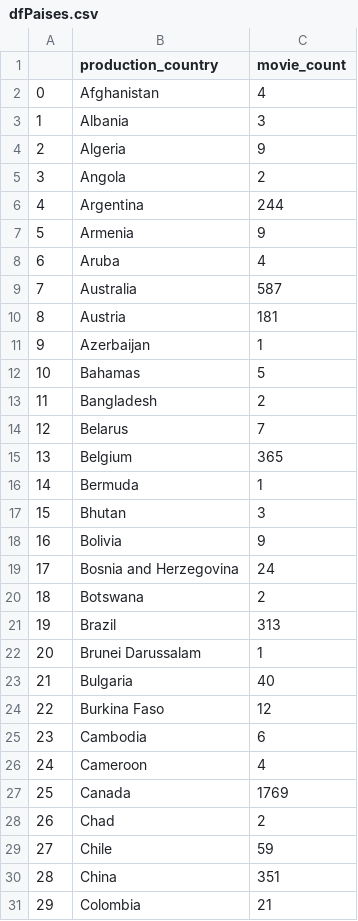
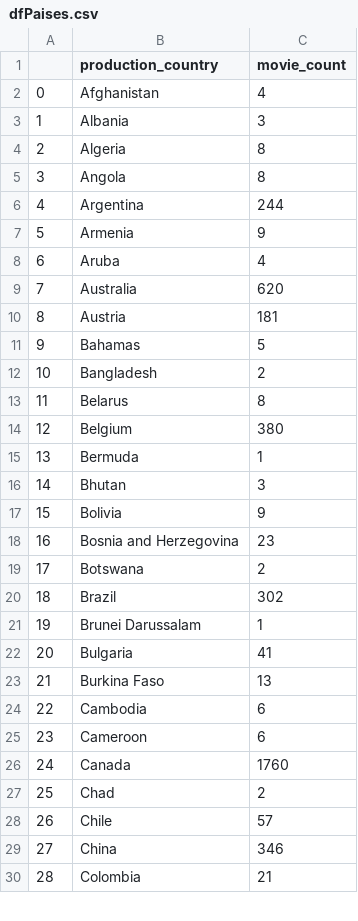
Before and after one commit to Naitais/peliculas_recomendacion_MLOP, a CSV file: datasets_funciones_fastapi/dfPaises.csv, drawn as a sheet; only a part is shown; removed rows and columns are numbered as before the commit, all else as after; the diff covers the shown part only; the diff names each change by its address in the sheet, - before the commit and + after, or states it on an @@ line.

```diff
--- a/datasets_funciones_fastapi/dfPaises.csv
+++ b/datasets_funciones_fastapi/dfPaises.csv
-C4 (movie_count): 9
+C4 (movie_count): 8
-C5 (movie_count): 2
+C5 (movie_count): 8
-C9 (movie_count): 587
+C9 (movie_count): 620
-row 11: 9 | Azerbaijan | 1
@@ column A renumbered from row 11 down @@
-C13 (movie_count): 7
+C13 (movie_count): 8
-C14 (movie_count): 365
+C14 (movie_count): 380
-C18 (movie_count): 24
+C18 (movie_count): 23
-C20 (movie_count): 313
+C20 (movie_count): 302
-C22 (movie_count): 40
+C22 (movie_count): 41
-C23 (movie_count): 12
+C23 (movie_count): 13
-C25 (movie_count): 4
+C25 (movie_count): 6
-C26 (movie_count): 1769
+C26 (movie_count): 1760
-C28 (movie_count): 59
+C28 (movie_count): 57
-C29 (movie_count): 351
+C29 (movie_count): 346
```
Also changed, not shown: 68 edited cells elsewhere in this file, datasets_funciones_fastapi/dfFranquicia.csv, datasets_funciones_fastapi/dfProductora.csv, 3 other files.
